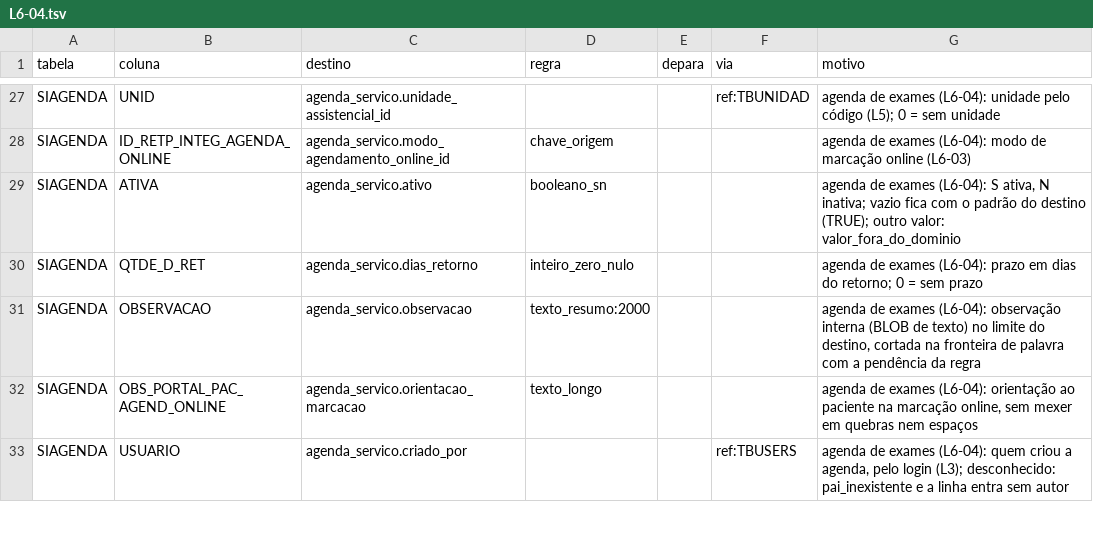
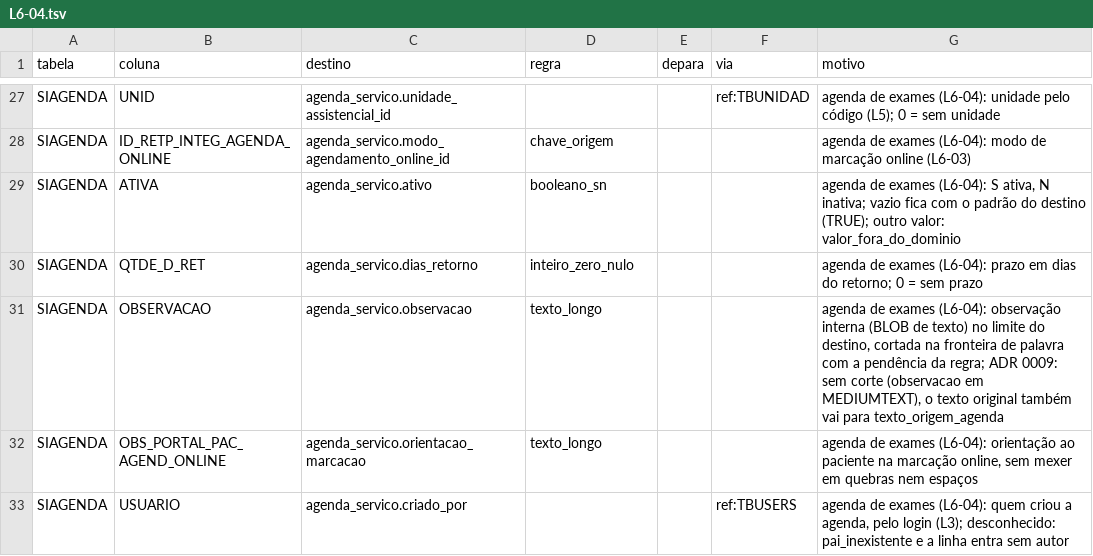
Before and after one commit to mmalves-ai/sante-sgh-mariadb, a TSV file: conector/mapa/declarado/colunas.d/L6-04.tsv, drawn as a sheet; only a part is shown, gaps mark what is left out.

```diff
--- a/conector/mapa/declarado/colunas.d/L6-04.tsv
+++ b/conector/mapa/declarado/colunas.d/L6-04.tsv
@@ -30,3 +30,3 @@ SIAGENDA	ATIVA	agenda_servico.ativo	booleano_sn			agenda de exames (L6-04): S at
 SIAGENDA	QTDE_D_RET	agenda_servico.dias_retorno	inteiro_zero_nulo			agenda de exames (L6-04): prazo em dias do retorno; 0 = sem prazo
-SIAGENDA	OBSERVACAO	agenda_servico.observacao	texto_resumo:2000			agenda de exames (L6-04): observação interna (BLOB de texto) no limite do destino, cortada na fronteira de palavra com a pendência da regra
+SIAGENDA	OBSERVACAO	agenda_servico.observacao	texto_longo			agenda de exames (L6-04): observação interna (BLOB de texto) no limite do destino, cortada na fronteira de palavra com a pendência da regra; ADR 0009: sem corte (observacao em MEDIUMTEXT), o texto original também vai para texto_origem_agenda
 SIAGENDA	OBS_PORTAL_PAC_AGEND_ONLINE	agenda_servico.orientacao_marcacao	texto_longo			agenda de exames (L6-04): orientação ao paciente na marcação online, sem mexer em quebras nem espaços
```
Also changed, not shown: conector/mapa/declarado/colunas.d/L6-03.tsv, conector/mapa/declarado/colunas.d/L8-01.tsv, 24 other files.
